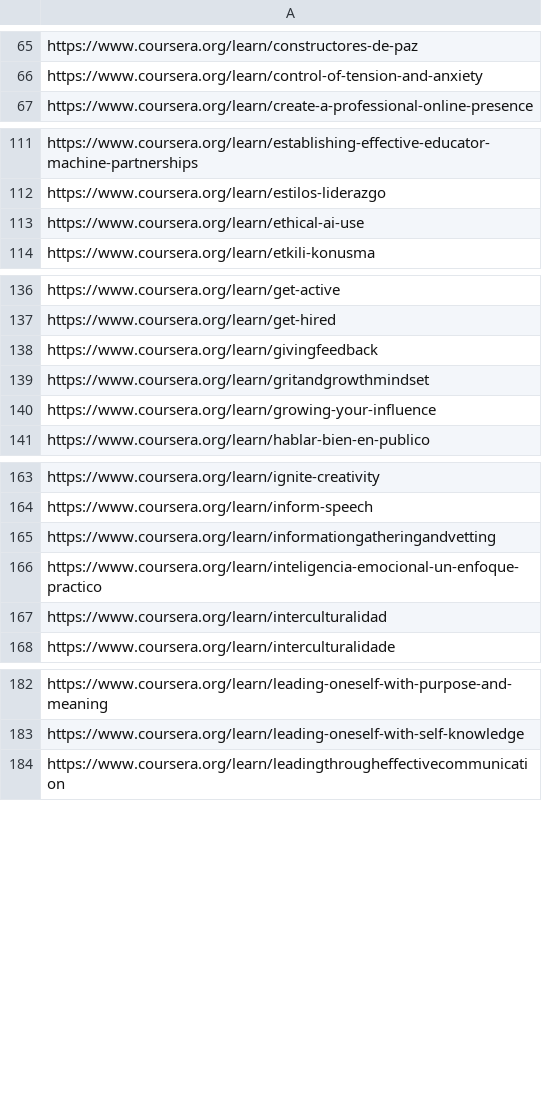
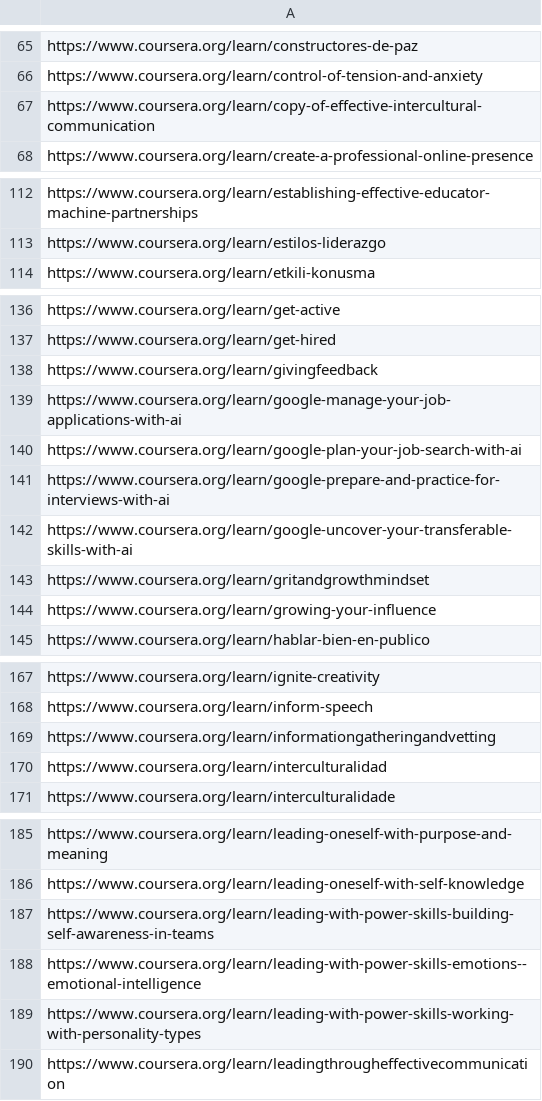
Before and after one commit to longnguyen3774/ht1a-eternity, a CSV file: SocialNetworking/WebScraping/categories/personal-development_courses.csv (was SocialNetworking/WebScraping/personal-development_courses.csv), drawn as a sheet; only a part is shown, gaps mark what is left out; removed rows and columns are numbered as before the commit, all else as after; the diff covers the shown part only; the diff names each change by its address in the sheet, - before the commit and + after, or states it on an @@ line.

```diff
--- a/SocialNetworking/WebScraping/personal-development_courses.csv
+++ b/SocialNetworking/WebScraping/categories/personal-development_courses.csv
+row 67: https://www.coursera.org/learn/copy-of-effective-intercultural-communication
-row 113: https://www.coursera.org/learn/ethical-ai-use
+row 139: https://www.coursera.org/learn/google-manage-your-job-applications-with-ai
+row 140: https://www.coursera.org/learn/google-plan-your-job-search-with-ai
+row 141: https://www.coursera.org/learn/google-prepare-and-practice-for-interviews-with-ai
+row 142: https://www.coursera.org/learn/google-uncover-your-transferable-skills-with-ai
-row 166: https://www.coursera.org/learn/inteligencia-emocional-un-enfoque-practico
+row 187: https://www.coursera.org/learn/leading-with-power-skills-building-self-awareness-in-teams
+row 188: https://www.coursera.org/learn/leading-with-power-skills-emotions--emotional-intelligence
+row 189: https://www.coursera.org/learn/leading-with-power-skills-working-with-personality-types
```
Also changed, not shown: 1 added row and 2 removed rows elsewhere in this file, SocialNetworking/WebScraping/categories/business_courses.csv, SocialNetworking/WebScraping/categories/computer-science_courses.csv, 52 other files.
